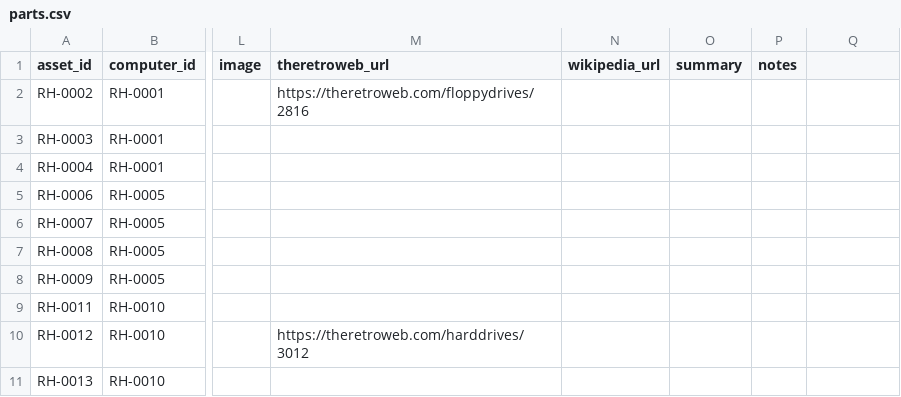
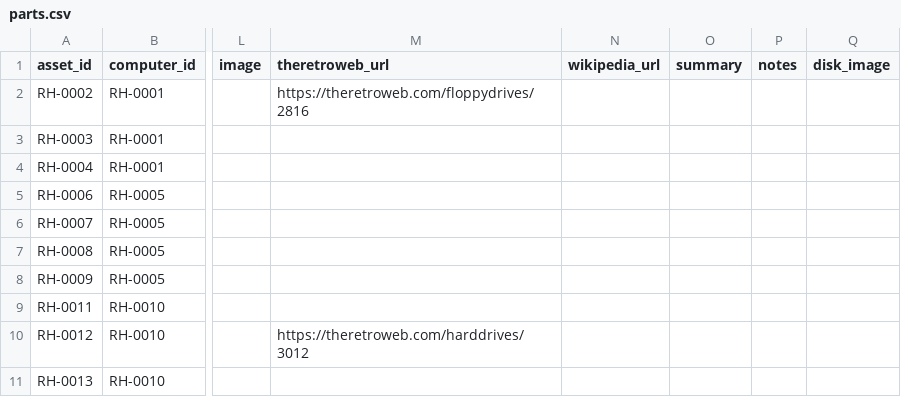
Before and after one commit to hmerrett/retro-hardware-database, a CSV file: data/parts.csv, drawn as a sheet; only a part is shown, gaps mark what is left out; the diff names each change by its address in the sheet, - before the commit and + after, or states it on an @@ line.

Commit message:
Add disk_image field for storage parts (prompted for storage; --disk-image flag; shown on part page)

```diff
--- a/data/parts.csv
+++ b/data/parts.csv
-Q1: (empty)
+Q1: disk_image
```
Also changed, not shown: 4 other files.
